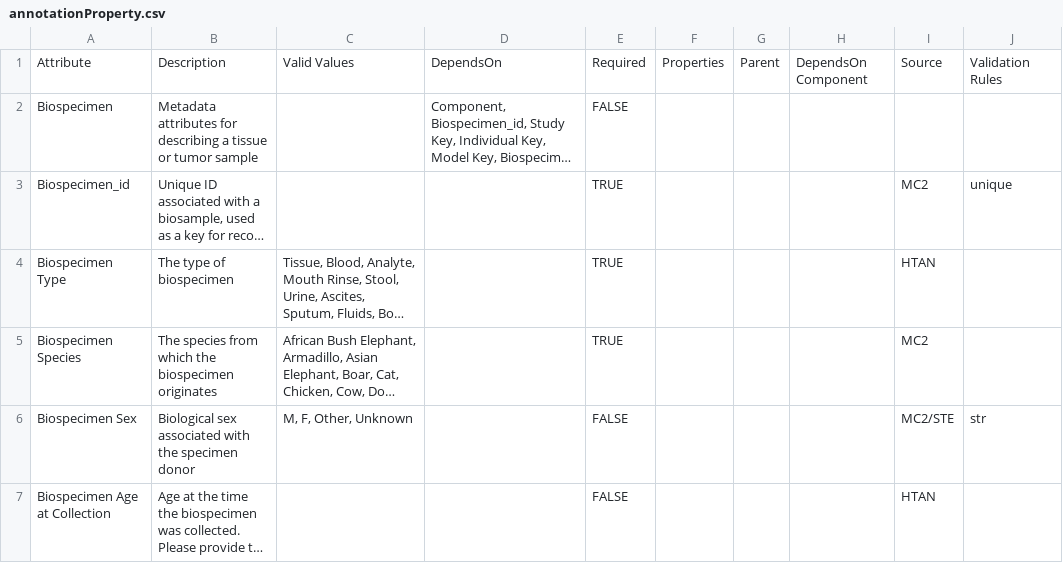
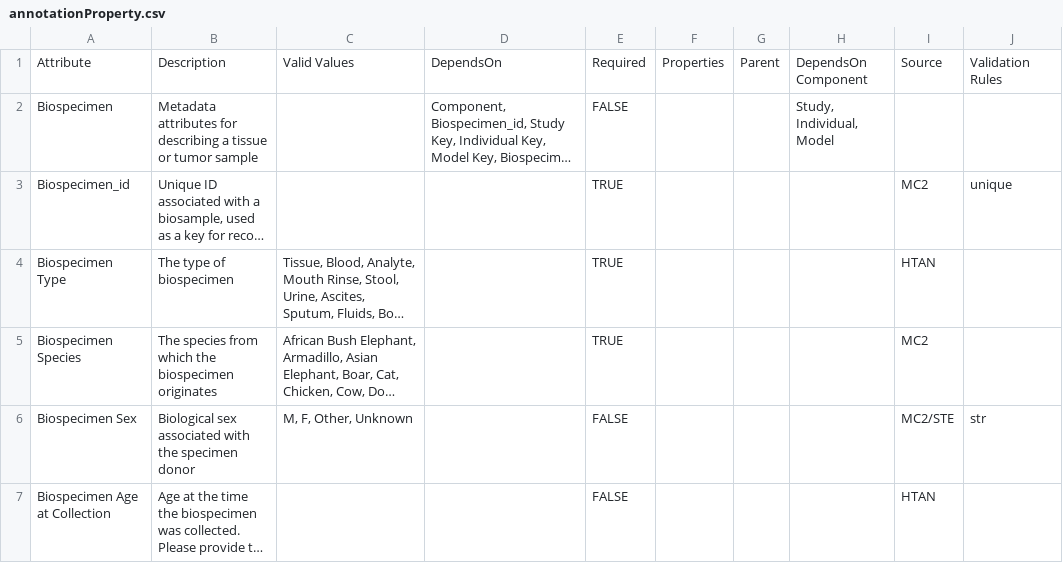
Before and after one commit to mc2-center/data-models, a CSV file: modules/biospecimen/annotationProperty.csv, drawn as a sheet; only a part is shown; long unchanged cells end in …; the diff names each change by its address in the sheet, - before the commit and + after, or states it on an @@ line.

```diff
--- a/modules/biospecimen/annotationProperty.csv
+++ b/modules/biospecimen/annotationProperty.csv
-H2: (empty)
+H2: Study, Individual, Model
```
Also changed, not shown: modules/dataset/annotationProperty.csv, modules/individual/annotationProperty.csv, 2 other files.
